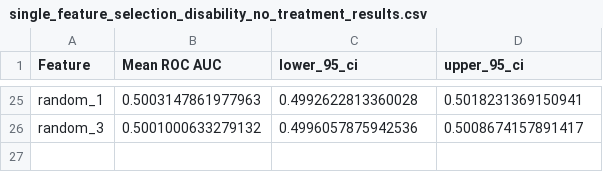
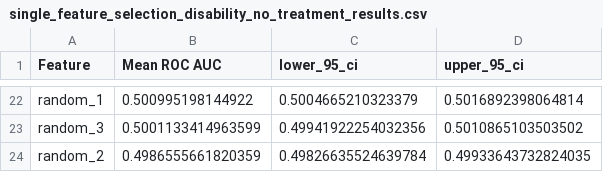
Before and after one commit to samuel-book/samuel-3, a CSV file: 3_machine_learning/3a_feature_selection/output/single_feature_selection_disability_no_treatment_results.csv, drawn as a sheet; only a part is shown, gaps mark what is left out; addresses are those after the commit; the diff covers the shown part only; the diff names each change by its address in the sheet, - before the commit and + after, or states it on an @@ line.

```diff
--- a/3_machine_learning/3a_feature_selection/output/single_feature_selection_disability_no_treatment_results.csv
+++ b/3_machine_learning/3a_feature_selection/output/single_feature_selection_disability_no_treatment_results.csv
-B22 (Mean ROC AUC): 0.5003147861977963
+B22 (Mean ROC AUC): 0.500995198144922
-C22 (lower_95_ci): 0.4992622813360028
+C22 (lower_95_ci): 0.5004665210323379
-D22 (upper_95_ci): 0.5018231369150941
+D22 (upper_95_ci): 0.5016892398064814
-B23 (Mean ROC AUC): 0.5001000633279132
+B23 (Mean ROC AUC): 0.5001133414963599
-C23 (lower_95_ci): 0.4996057875942536
+C23 (lower_95_ci): 0.49941922254032356
-D23 (upper_95_ci): 0.5008674157891417
+D23 (upper_95_ci): 0.5010865103503502
+row 24: random_2 | 0.4986555661820359 | 0.49826635524639784 | 0.49933643732824035
```
Also changed, not shown: 3 removed rows and 60 edited cells elsewhere in this file, 3_machine_learning/3a_feature_selection/output/feature_selection_thrombectomy_results.csv, 3_machine_learning/3a_feature_selection/output/feature_selection_thrombolysis_results.csv, 19 other files.
